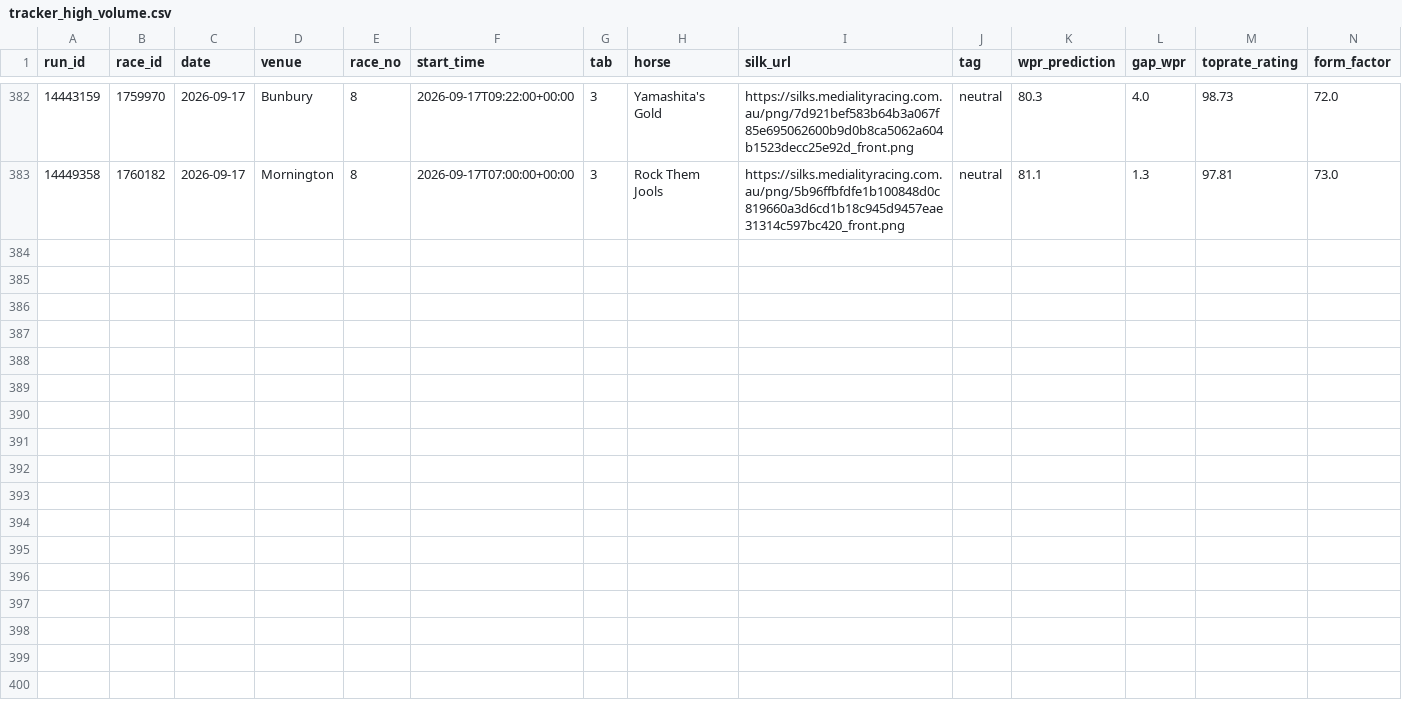
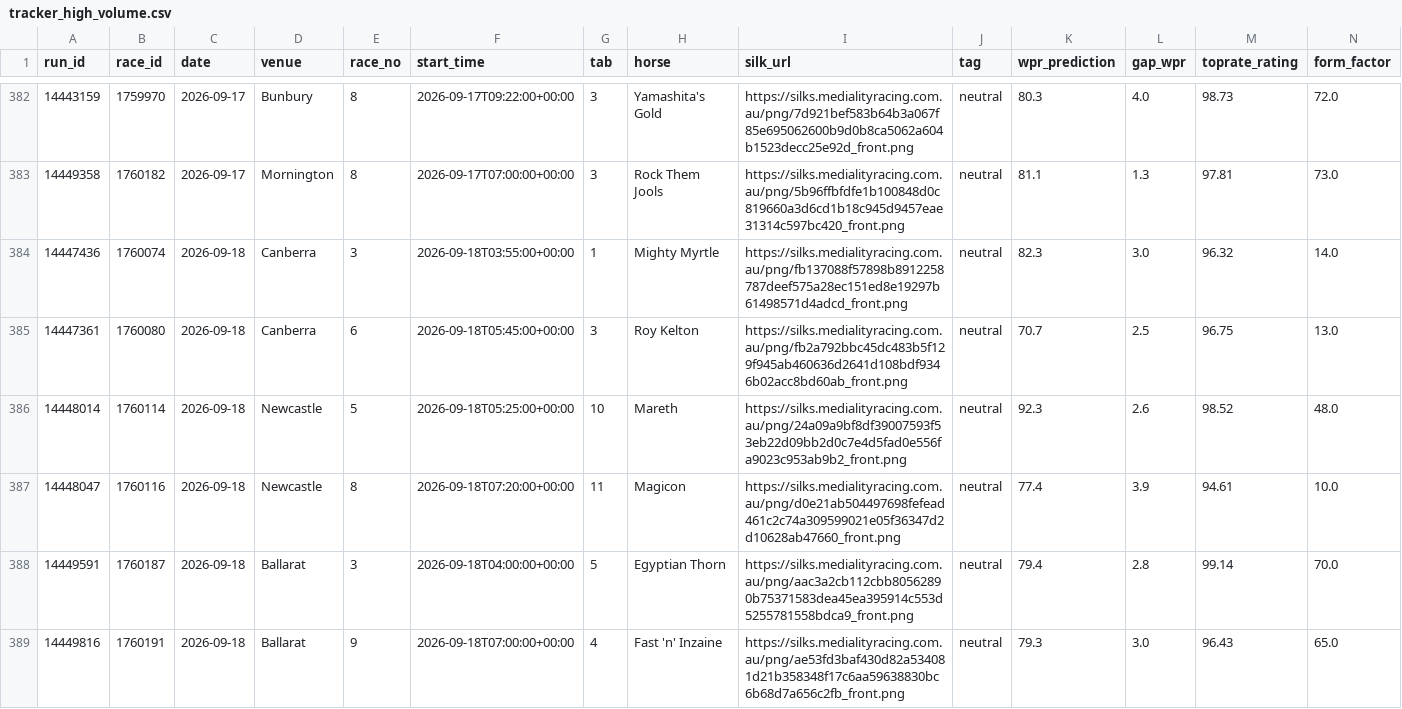
Before and after one commit to mattdwyer01/TopRate, a CSV file: tracker_high_volume.csv, drawn as a sheet; only a part is shown, gaps mark what is left out; rows hold the shown columns only; the diff names each change by its address in the sheet, - before the commit and + after, or states it on an @@ line.

```diff
--- a/tracker_high_volume.csv
+++ b/tracker_high_volume.csv
+row 384: 14447436 | 1760074 | 2026-09-18 | Canberra | 3 | 2026-09-18T03:55:00+00:00 | 1 | Mighty Myrtle | https://silks.medialityracing.com.au/png/fb137088f57898b8912258787deef575a28ec151ed8e19297b61498571d4adcd_front.png | neutral | 82.3 | 3.0 | 96.32 | 14.0
+row 385: 14447361 | 1760080 | 2026-09-18 | Canberra | 6 | 2026-09-18T05:45:00+00:00 | 3 | Roy Kelton | https://silks.medialityracing.com.au/png/fb2a792bbc45dc483b5f129f945ab460636d2641d108bdf9346b02acc8bd60ab_front.png | neutral | 70.7 | 2.5 | 96.75 | 13.0
+row 386: 14448014 | 1760114 | 2026-09-18 | Newcastle | 5 | 2026-09-18T05:25:00+00:00 | 10 | Mareth | https://silks.medialityracing.com.au/png/24a09a9bf8df39007593f53eb22d09bb2d0c7e4d5fad0e556fa9023c953ab9b2_front.png | neutral | 92.3 | 2.6 | 98.52 | 48.0
+row 387: 14448047 | 1760116 | 2026-09-18 | Newcastle | 8 | 2026-09-18T07:20:00+00:00 | 11 | Magicon | https://silks.medialityracing.com.au/png/d0e21ab504497698fefead461c2c74a309599021e05f36347d2d10628ab47660_front.png | neutral | 77.4 | 3.9 | 94.61 | 10.0
+row 388: 14449591 | 1760187 | 2026-09-18 | Ballarat | 3 | 2026-09-18T04:00:00+00:00 | 5 | Egyptian Thorn | https://silks.medialityracing.com.au/png/aac3a2cb112cbb80562890b75371583dea45ea395914c553d5255781558bdca9_front.png | neutral | 79.4 | 2.8 | 99.14 | 70.0
+row 389: 14449816 | 1760191 | 2026-09-18 | Ballarat | 9 | 2026-09-18T07:00:00+00:00 | 4 | Fast 'n' Inzaine | https://silks.medialityracing.com.au/png/ae53fd3baf430d82a534081d21b358348f17c6aa59638830bc6b68d7a656c2fb_front.png | neutral | 79.3 | 3.0 | 96.43 | 65.0
```
Also changed, not shown: tracker_low_volume.csv, 12 other files.
